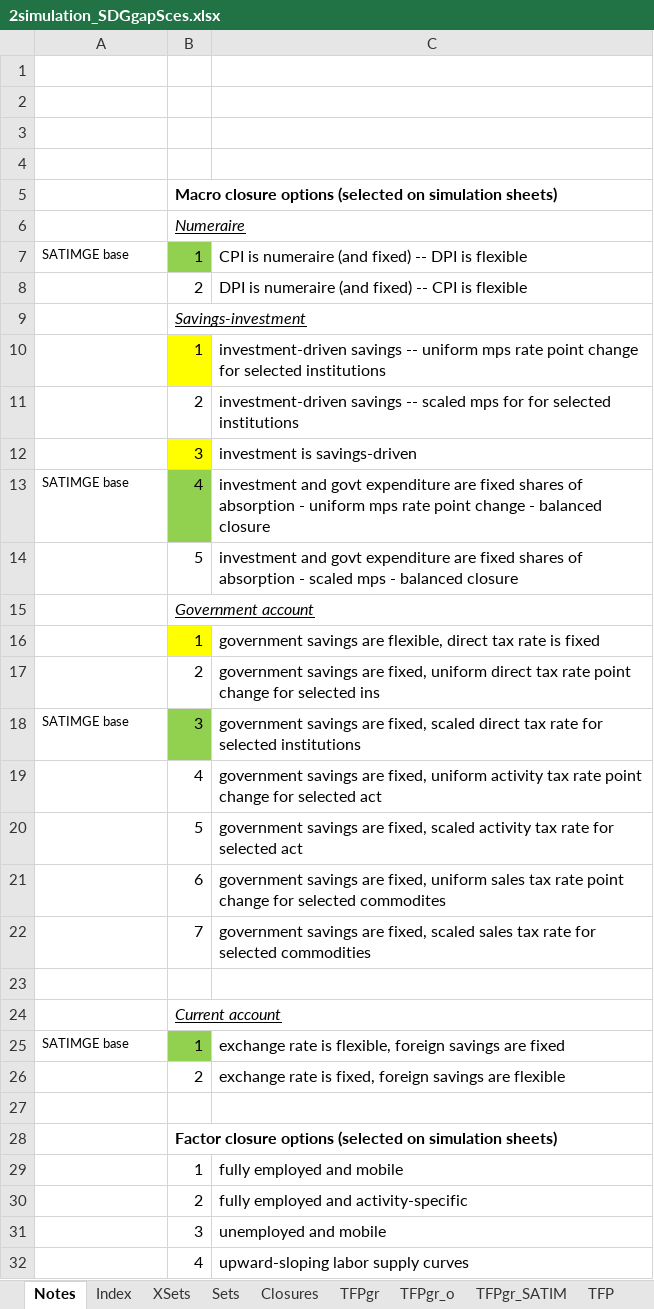
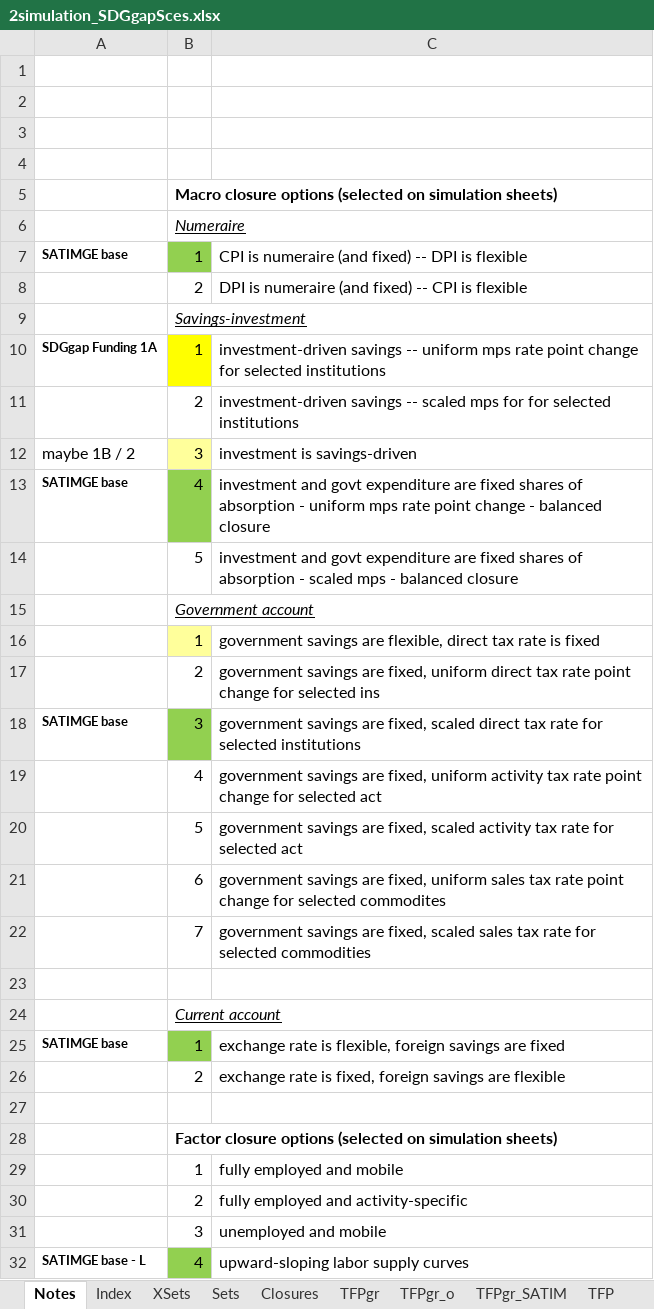
Before and after one commit to JulesChristian/SATIMGE, an Excel workbook: CGE/2simulation_SDGgapSces.xlsx, sheet Notes, drawn as a sheet; values as stored, in another font and other column widths than the file's, no borders; the diff names each change by its address in the sheet, - before the commit and + after, or states it on an @@ line.

```diff
--- a/CGE/2simulation_SDGgapSces.xlsx (sheet Notes)
+++ b/CGE/2simulation_SDGgapSces.xlsx (sheet Notes)
-A7 bold: off
+A7 bold: on
-A10: (empty)
+A10: SDGgap Funding 1A
-A12: (empty)
+A12: maybe 1B / 2
-B12 fill: #FFFF00
+B12 fill: #FFFF9B
-A13 bold: off
+A13 bold: on
-B16 fill: #FFFF00
+B16 fill: #FFFF9B
-A18 bold: off
+A18 bold: on
-A25 bold: off
+A25 bold: on
-A32: (empty)
+A32: SATIMGE base - L
-B32 fill: none
+B32 fill: #92D050
```
Also changed, not shown: sheet Closures, sheet TFPgr, 7 other files.
